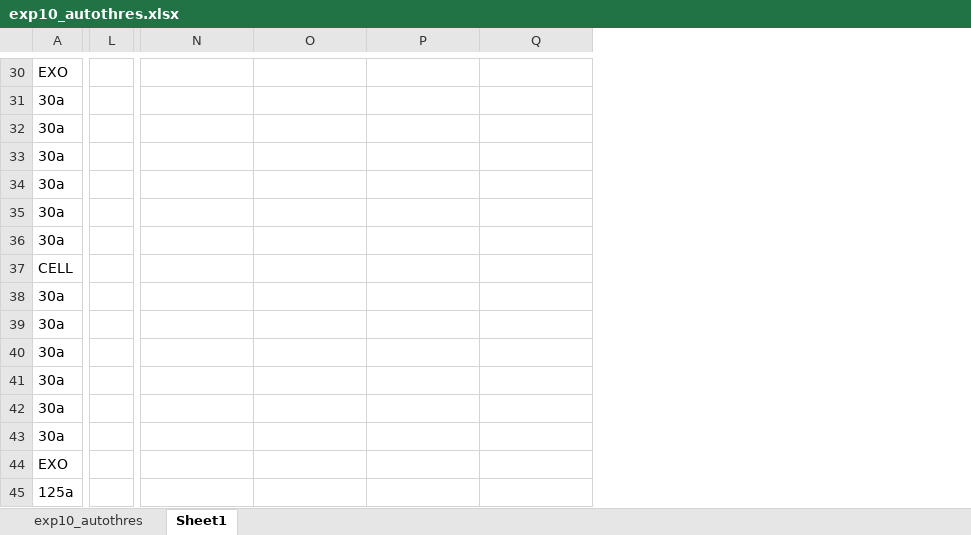
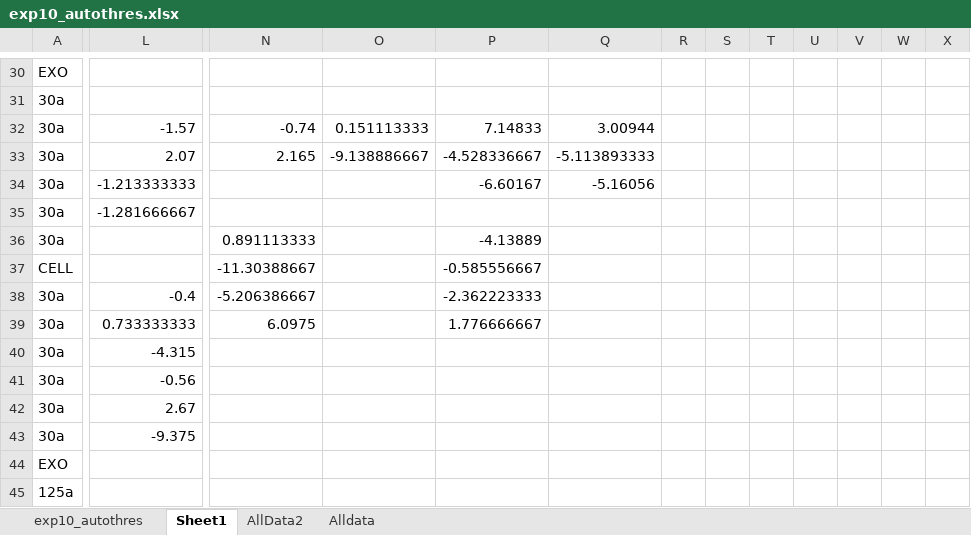
Before and after one commit to HarleyRobinson/Honours2, an Excel workbook: Data/PCR/exp10_autothres.xlsx, sheet Sheet1, drawn as a sheet; only a part is shown, gaps mark what is left out; values as stored, in another font and other column widths than the file's, no borders; charts and pictures and conditional formats not drawn; removed rows and columns are numbered as before the commit, all else as after; the diff covers the shown part only; the diff names each change by its address in the sheet, - before the commit and + after, or states it on an @@ line.

```diff
--- a/Data/PCR/exp10_autothres.xlsx (sheet Sheet1)
+++ b/Data/PCR/exp10_autothres.xlsx (sheet Sheet1)
+sheet tab: AllData2
+sheet tab: Alldata
-column L, empty
+column L, rows 32-43: -1.57 | 2.07 | -1.213333333 | -1.281666667 |  |  | -0.4 | 0.733333333 | -4.315 | -0.56 | 2.67 | -9.375
+column R, empty
+column S, empty
+column T, empty
+column U, empty
+column V, empty
+column W, empty
+column X, empty
-N32: (empty)
+N32: -0.74
-O32: (empty)
+O32: 0.151113333
-P32: (empty)
+P32: 7.14833
-Q32: (empty)
+Q32: 3.00944
-N33: (empty)
+N33: 2.165
-O33: (empty)
+O33: -9.138886667
-P33: (empty)
+P33: -4.528336667
-Q33: (empty)
+Q33: -5.113893333
-P34: (empty)
+P34: -6.60167
-Q34: (empty)
+Q34: -5.16056
-N36: (empty)
+N36: 0.891113333
-P36: (empty)
+P36: -4.13889
-N37: (empty)
+N37: -11.30388667
-P37: (empty)
+P37: -0.585556667
-N38: (empty)
+N38: -5.206386667
-P38: (empty)
+P38: -2.362223333
-N39: (empty)
+N39: 6.0975
-P39: (empty)
+P39: 1.776666667
```
Also changed, not shown: 22 edited cells elsewhere in this sheet, charts or pictures, Data/PCR/EXP8_30a_125a_574_125CT.xlsx, Data/PCR/EXP9_10b_19a_30a_125aCT.xlsx, 7 other files.
